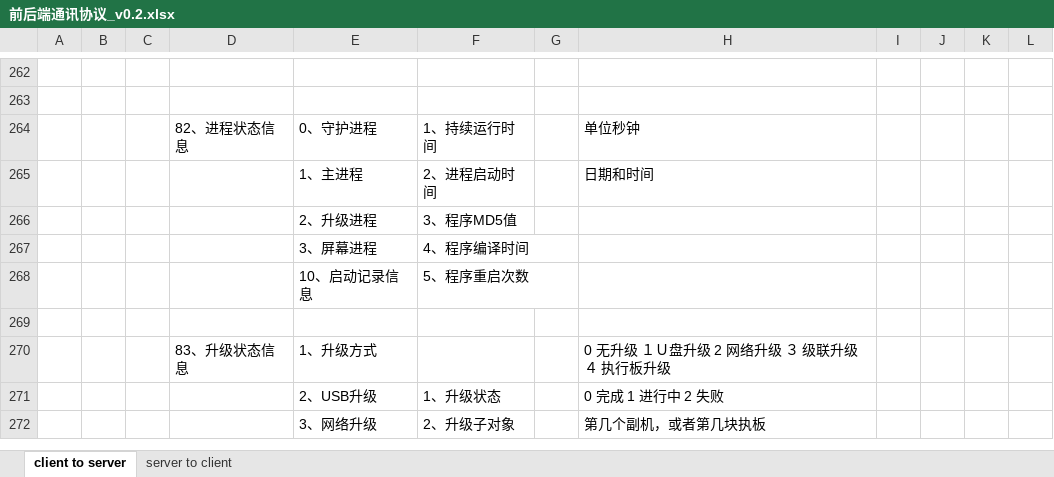
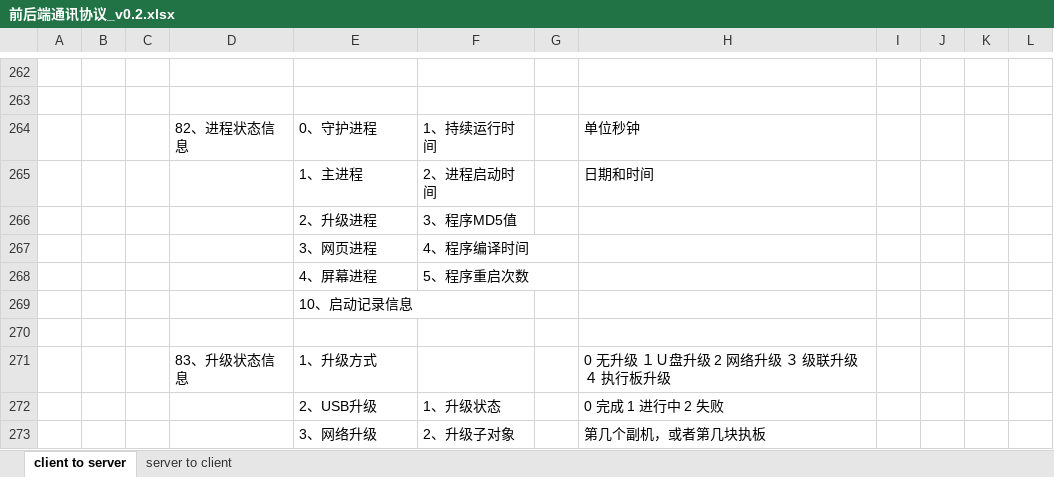
Before and after one commit to ChinaClever/MPro-App, an Excel workbook: doc/协议/前后端通讯协议_v0.2.xlsx, sheet client to server, drawn as a sheet; only a part is shown, gaps mark what is left out; values as stored, in another font and other column widths than the file's, no borders; the diff names each change by its address in the sheet, - before the commit and + after, or states it on an @@ line.

```diff
--- a/doc/协议/前后端通讯协议_v0.2.xlsx (sheet client to server)
+++ b/doc/协议/前后端通讯协议_v0.2.xlsx (sheet client to server)
-E267: 3、屏幕进程
+E267: 3、网页进程
-E268: 10、启动记录信息
+E268: 4、屏幕进程
+row 269:  |  |  |  | 10、启动记录信息
```
Also changed, not shown: 45 other files.
